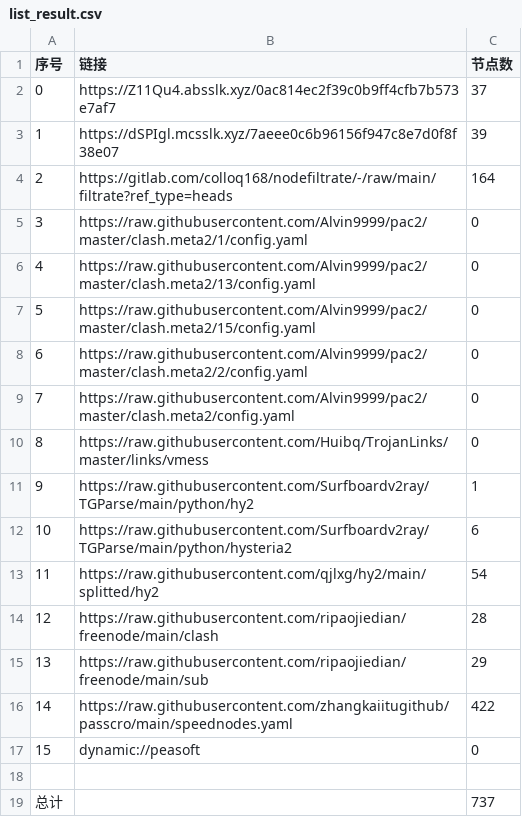
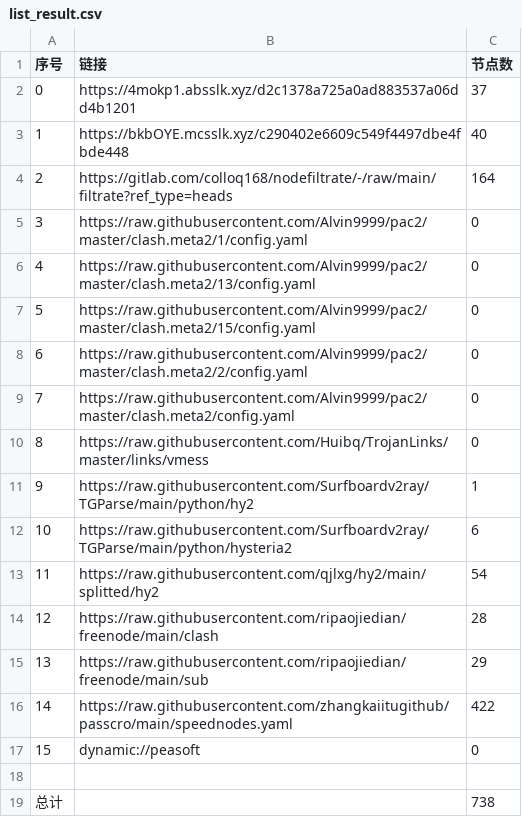
Before and after one commit to fgkhi/AutoMergePublicNodes, a CSV file: list_result.csv, drawn as a sheet.

```diff
--- a/list_result.csv
+++ b/list_result.csv
@@ -1,4 +1,4 @@
 序号,链接,节点数
-0,https://Z11Qu4.absslk.xyz/0ac814ec2f39c0b9ff4cfb7b573e7af7,37
-1,https://dSPIgl.mcsslk.xyz/7aeee0c6b96156f947c8e7d0f8f38e07,39
+0,https://4mokp1.absslk.xyz/d2c1378a725a0ad883537a06dd4b1201,37
+1,https://bkbOYE.mcsslk.xyz/c290402e6609c549f4497dbe4fbde448,40
 2,https://gitlab.com/colloq168/nodefiltrate/-/raw/main/filtrate?ref_type=heads,164
@@ -18,2 +18,2 @@
 
-总计,,737
+总计,,738
```
Also changed, not shown: 27 other files.
